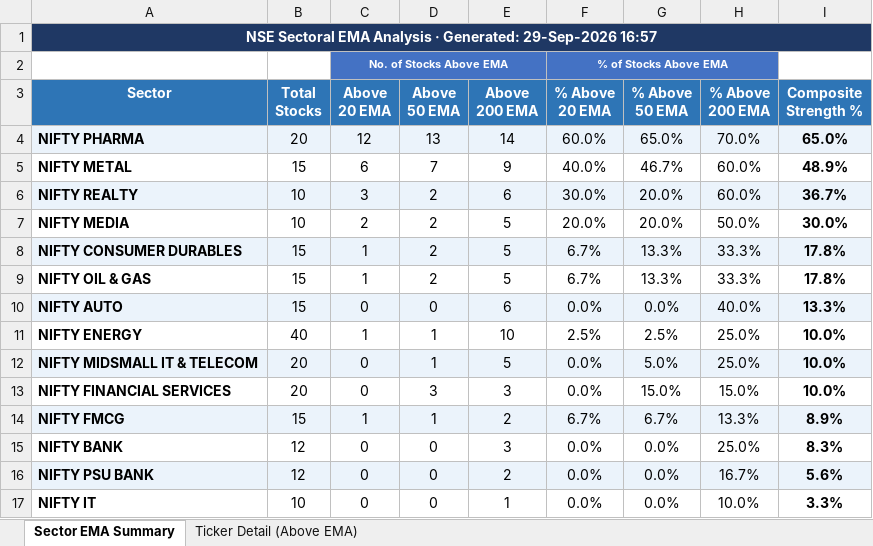
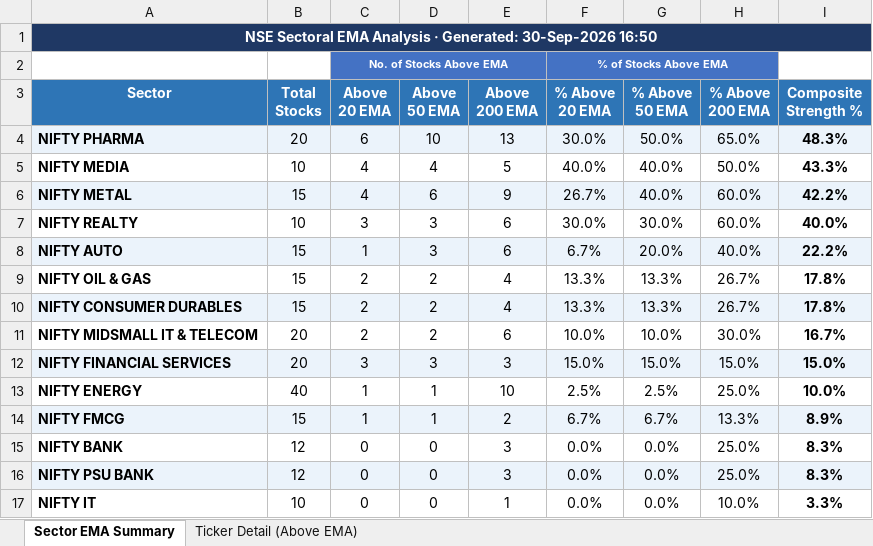
Before and after one commit to nikunj2021/EMA-Screener-, an Excel workbook: Report/EMAReport/Sectoral_EMA_Analysis.xlsx, sheet Sector EMA Summary, drawn as a sheet; values as stored, in another font and other column widths than the file's, no borders; conditional formats not drawn; removed rows and columns are numbered as before the commit, all else as after; the diff names each change by its address in the sheet, - before the commit and + after, or states it on an @@ line.

```diff
--- a/Report/EMAReport/Sectoral_EMA_Analysis.xlsx (sheet Sector EMA Summary)
+++ b/Report/EMAReport/Sectoral_EMA_Analysis.xlsx (sheet Sector EMA Summary)
-A1 (Sector): …· Generated: 29-Sep-2026 16:57
+A1 (Sector): …· Generated: 30-Sep-2026 16:50
-C4 (Above 20 EMA): 12
+C4 (Above 20 EMA): 6
-D4 (Above 50 EMA): 13
+D4 (Above 50 EMA): 10
-E4 (Above 200 EMA): 14
+E4 (Above 200 EMA): 13
-F4 (% Above 20 EMA): 60.0%
+F4 (% Above 20 EMA): 30.0%
-G4 (% Above 50 EMA): 65.0%
+G4 (% Above 50 EMA): 50.0%
-H4 (% Above 200 EMA): 70.0%
+H4 (% Above 200 EMA): 65.0%
-I4 (Composite Strength %): 65.0%
+I4 (Composite Strength %): 48.3%
+row 5: NIFTY MEDIA | 10 | 4 | 4 | 5 | 40.0% | 40.0% | 50.0% | 43.3%
-A6:I6 fill: none
+A6:I6 fill: #EBF3FB
-C6 (Above 20 EMA): 6
+C6 (Above 20 EMA): 4
-D6 (Above 50 EMA): 7
+D6 (Above 50 EMA): 6
-F6 (% Above 20 EMA): 40.0%
+F6 (% Above 20 EMA): 26.7%
-G6 (% Above 50 EMA): 46.7%
+G6 (% Above 50 EMA): 40.0%
-I6 (Composite Strength %): 48.9%
+I6 (Composite Strength %): 42.2%
-A7:I7 fill: #EBF3FB
+A7:I7 fill: none
-D7 (Above 50 EMA): 2
+D7 (Above 50 EMA): 3
-G7 (% Above 50 EMA): 20.0%
+G7 (% Above 50 EMA): 30.0%
-I7 (Composite Strength %): 36.7%
+I7 (Composite Strength %): 40.0%
-row 7: NIFTY MEDIA | 10 | 2 | 2 | 5 | 20.0% | 20.0% | 50.0% | 30.0%
-row 8: NIFTY CONSUMER DURABLES | 15 | 1 | 2 | 5 | 6.7% | 13.3% | 33.3% | 17.8%
+row 8: NIFTY AUTO | 15 | 1 | 3 | 6 | 6.7% | 20.0% | 40.0% | 22.2%
-C9 (Above 20 EMA): 1
+C9 (Above 20 EMA): 2
-E9 (Above 200 EMA): 5
+E9 (Above 200 EMA): 4
-F9 (% Above 20 EMA): 6.7%
+F9 (% Above 20 EMA): 13.3%
-H9 (% Above 200 EMA): 33.3%
+H9 (% Above 200 EMA): 26.7%
-row 10: NIFTY AUTO | 15 | 0 | 0 | 6 | 0.0% | 0.0% | 40.0% | 13.3%
+row 10: NIFTY CONSUMER DURABLES | 15 | 2 | 2 | 4 | 13.3% | 13.3% | 26.7% | 17.8%
+row 11: NIFTY MIDSMALL IT & TELECOM | 20 | 2 | 2 | 6 | 10.0% | 10.0% | 30.0% | 16.7%
+row 12: NIFTY FINANCIAL SERVICES | 20 | 3 | 3 | 3 | 15.0% | 15.0% | 15.0% | 15.0%
-row 12: NIFTY MIDSMALL IT & TELECOM | 20 | 0 | 1 | 5 | 0.0% | 5.0% | 25.0% | 10.0%
-row 13: NIFTY FINANCIAL SERVICES | 20 | 0 | 3 | 3 | 0.0% | 15.0% | 15.0% | 10.0%
-E16 (Above 200 EMA): 2
+E16 (Above 200 EMA): 3
-H16 (% Above 200 EMA): 16.7%
+H16 (% Above 200 EMA): 25.0%
-I16 (Composite Strength %): 5.6%
+I16 (Composite Strength %): 8.3%
```
Also changed, not shown: sheet Ticker Detail (Above EMA), Report/EMAReport/Micro_250_ema_breadth.xlsx, Report/EMAReport/Micro_250_ema_breadth_history.xlsx, 4 other files.
